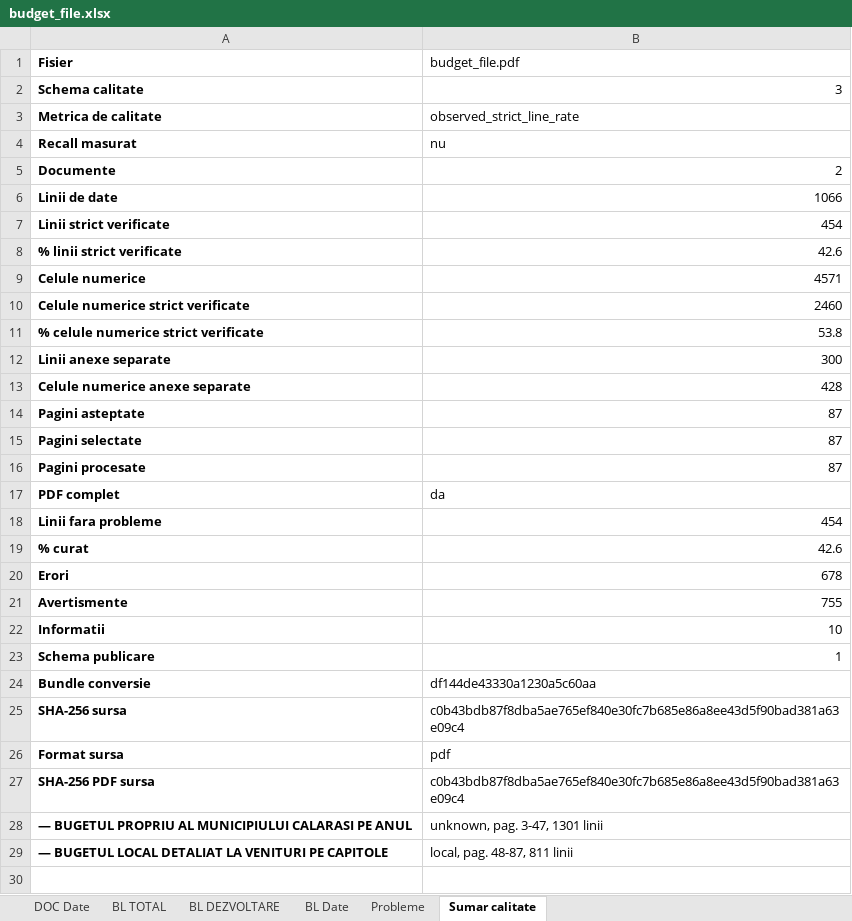
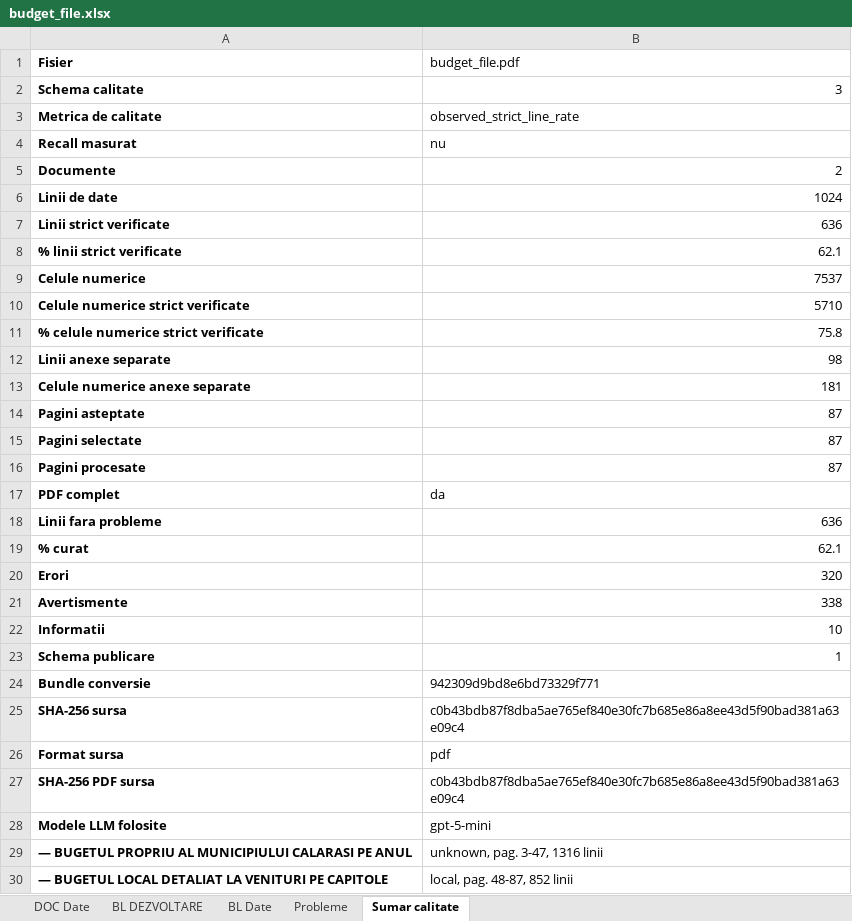
Before and after one commit to danadrianparaschiv/bugete-locale-romania, an Excel workbook: data/2024/12-calarasi/92569-calarasi/budget_file.xlsx, sheet Sumar calitate, drawn as a sheet; values as stored, in another font and other column widths than the file's, no borders; addresses are those after the commit; the diff names each change by its address in the sheet, - before the commit and + after, or states it on an @@ line.

```diff
--- a/data/2024/12-calarasi/92569-calarasi/budget_file.xlsx (sheet Sumar calitate)
+++ b/data/2024/12-calarasi/92569-calarasi/budget_file.xlsx (sheet Sumar calitate)
-sheet tab: BL TOTAL
-B6 (budget_file.pdf): 1066
+B6 (budget_file.pdf): 1024
-B7 (budget_file.pdf): 454
+B7 (budget_file.pdf): 636
-B8 (budget_file.pdf): 42.6
+B8 (budget_file.pdf): 62.1
-B9 (budget_file.pdf): 4571
+B9 (budget_file.pdf): 7537
-B10 (budget_file.pdf): 2460
+B10 (budget_file.pdf): 5710
-B11 (budget_file.pdf): 53.8
+B11 (budget_file.pdf): 75.8
-B12 (budget_file.pdf): 300
+B12 (budget_file.pdf): 98
-B13 (budget_file.pdf): 428
+B13 (budget_file.pdf): 181
-B18 (budget_file.pdf): 454
+B18 (budget_file.pdf): 636
-B19 (budget_file.pdf): 42.6
+B19 (budget_file.pdf): 62.1
-B20 (budget_file.pdf): 678
+B20 (budget_file.pdf): 320
-B21 (budget_file.pdf): 755
+B21 (budget_file.pdf): 338
-B24 (budget_file.pdf): df144de43330a1230a5c60aa
+B24 (budget_file.pdf): 942309d9bd8e6bd73329f771
+row 28: Modele LLM folosite | gpt-5-mini
-B29 (budget_file.pdf): unknown, pag. 3-47, 1301 linii
+B29 (budget_file.pdf): unknown, pag. 3-47, 1316 linii
-B30 (budget_file.pdf): local, pag. 48-87, 811 linii
+B30 (budget_file.pdf): local, pag. 48-87, 852 linii
```
Also changed, not shown: sheet DOC Date, sheet Probleme, sheet BL Date, sheet BL DEZVOLTARE, 33 other files.
